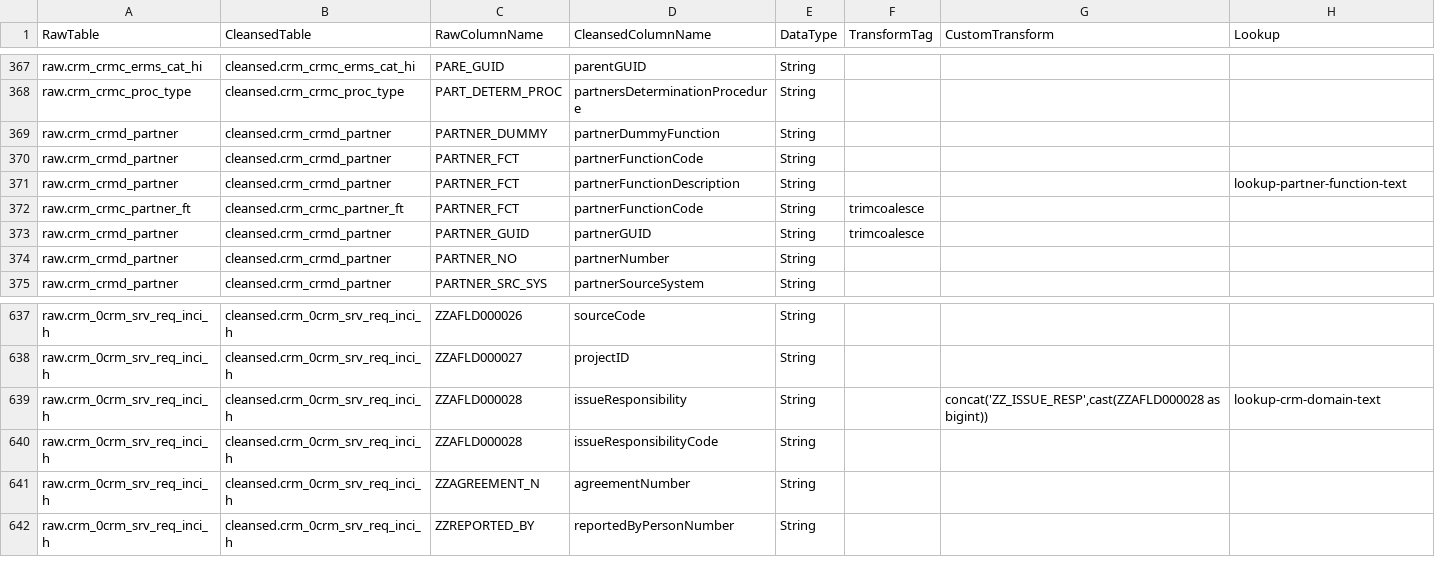
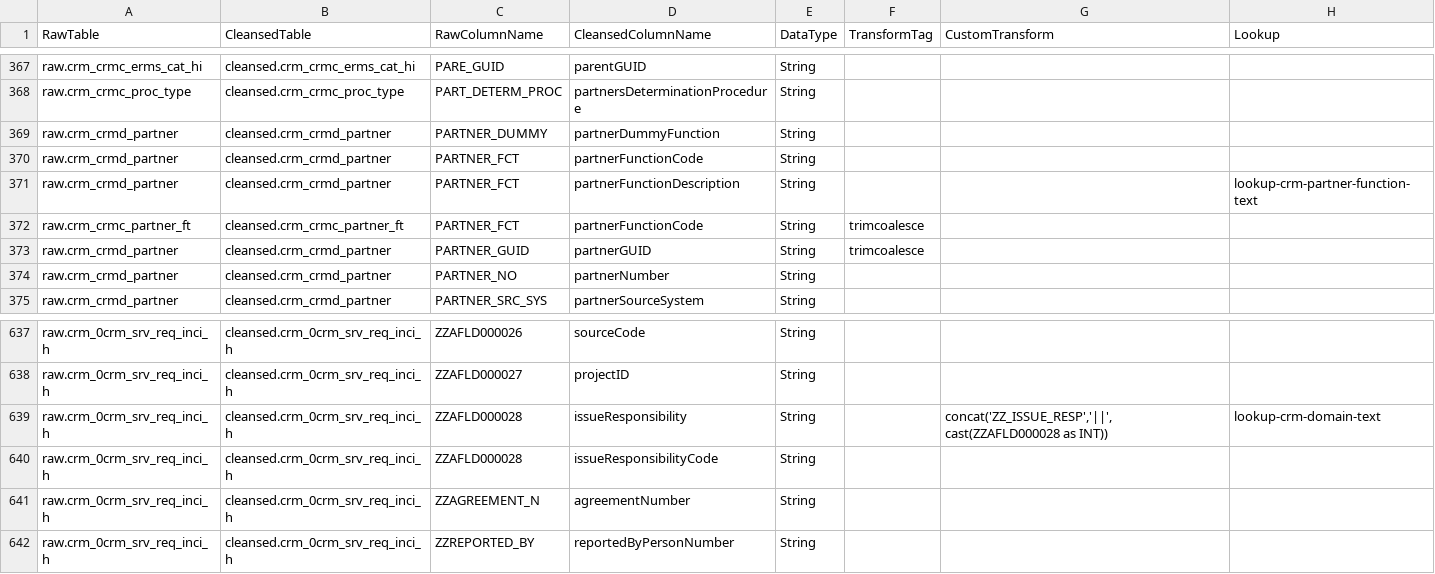
Before and after one commit to anoj-9771/uc-migration-template, a CSV file: Includes/dls/raw/cleansed_csv/crm_cleansed.csv, drawn as a sheet; only a part is shown, gaps mark what is left out.

```diff
--- a/Includes/dls/raw/cleansed_csv/crm_cleansed.csv
+++ b/Includes/dls/raw/cleansed_csv/crm_cleansed.csv
@@ -370,3 +370,3 @@ raw.crm_crmd_partner,cleansed.crm_crmd_partner,PARTNER_DUMMY,partnerDummyFunctio
 raw.crm_crmd_partner,cleansed.crm_crmd_partner,PARTNER_FCT,partnerFunctionCode,String,,,
-raw.crm_crmd_partner,cleansed.crm_crmd_partner,PARTNER_FCT,partnerFunctionDescription,String,,,lookup-partner-function-text
+raw.crm_crmd_partner,cleansed.crm_crmd_partner,PARTNER_FCT,partnerFunctionDescription,String,,,lookup-crm-partner-function-text
 raw.crm_crmc_partner_ft,cleansed.crm_crmc_partner_ft,PARTNER_FCT,partnerFunctionCode,String,trimcoalesce,,
@@ -638,3 +638,3 @@ raw.crm_0crm_srv_req_inci_h,cleansed.crm_0crm_srv_req_inci_h,ZZAFLD000026,source
 raw.crm_0crm_srv_req_inci_h,cleansed.crm_0crm_srv_req_inci_h,ZZAFLD000027,projectID,String,,,
-raw.crm_0crm_srv_req_inci_h,cleansed.crm_0crm_srv_req_inci_h,ZZAFLD000028,issueResponsibility,String,,"concat('ZZ_ISSUE_RESP',cast(ZZAFLD000028 as bigint))",lookup-crm-domain-text
+raw.crm_0crm_srv_req_inci_h,cleansed.crm_0crm_srv_req_inci_h,ZZAFLD000028,issueResponsibility,String,,"concat('ZZ_ISSUE_RESP','||',cast(ZZAFLD000028 as INT))",lookup-crm-domain-text
 raw.crm_0crm_srv_req_inci_h,cleansed.crm_0crm_srv_req_inci_h,ZZAFLD000028,issueResponsibilityCode,String,,,
```
Also changed, not shown: Includes/dls/raw/cleansed_csv/reference_lookup.csv.
